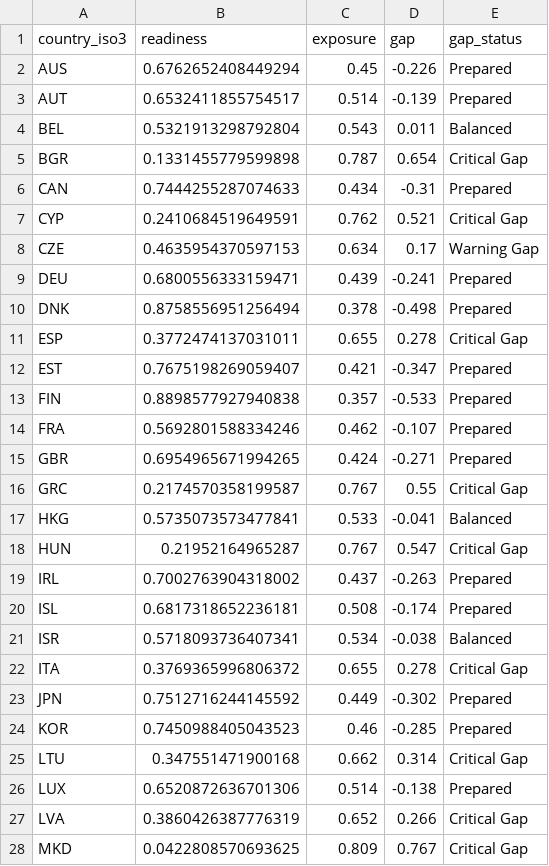
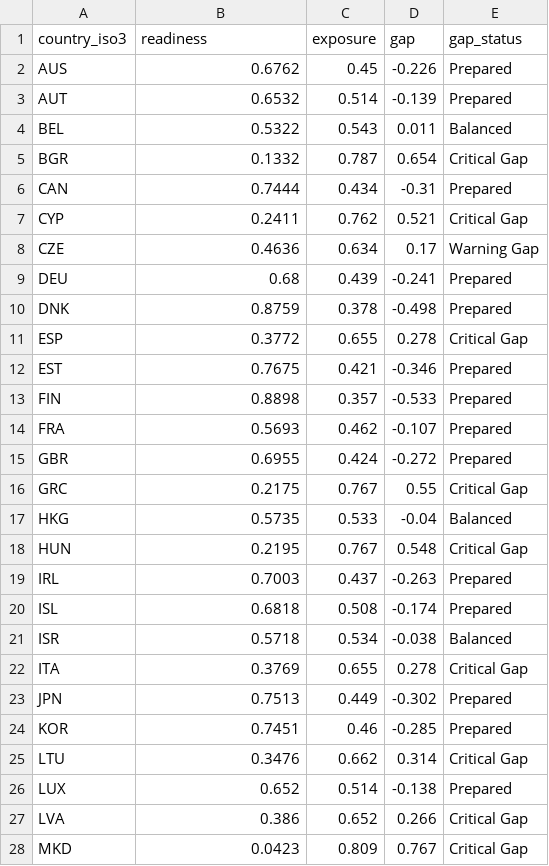
Before and after one commit to krish-rm/hsri-research, a CSV file: data/readiness_exposure_gap.csv, drawn as a sheet; only a part is shown; the diff covers the shown part only.

```diff
--- a/data/readiness_exposure_gap.csv
+++ b/data/readiness_exposure_gap.csv
@@ -1,28 +1,28 @@
 country_iso3,readiness,exposure,gap,gap_status
-AUS,0.6762652408449294,0.45,-0.226,Prepared
-AUT,0.6532411855754517,0.514,-0.139,Prepared
-BEL,0.5321913298792804,0.543,0.011,Balanced
-BGR,0.1331455779599898,0.787,0.654,Critical Gap
-CAN,0.7444255287074633,0.434,-0.31,Prepared
-CYP,0.2410684519649591,0.762,0.521,Critical Gap
-CZE,0.4635954370597153,0.634,0.17,Warning Gap
-DEU,0.6800556333159471,0.439,-0.241,Prepared
-DNK,0.8758556951256494,0.378,-0.498,Prepared
-ESP,0.3772474137031011,0.655,0.278,Critical Gap
-EST,0.7675198269059407,0.421,-0.347,Prepared
-FIN,0.8898577927940838,0.357,-0.533,Prepared
-FRA,0.5692801588334246,0.462,-0.107,Prepared
-GBR,0.6954965671994265,0.424,-0.271,Prepared
-GRC,0.2174570358199587,0.767,0.55,Critical Gap
-HKG,0.5735073573477841,0.533,-0.041,Balanced
-HUN,0.21952164965287,0.767,0.547,Critical Gap
-IRL,0.7002763904318002,0.437,-0.263,Prepared
-ISL,0.6817318652236181,0.508,-0.174,Prepared
-ISR,0.5718093736407341,0.534,-0.038,Balanced
-ITA,0.3769365996806372,0.655,0.278,Critical Gap
-JPN,0.7512716244145592,0.449,-0.302,Prepared
-KOR,0.7450988405043523,0.46,-0.285,Prepared
-LTU,0.347551471900168,0.662,0.314,Critical Gap
-LUX,0.6520872636701306,0.514,-0.138,Prepared
-LVA,0.3860426387776319,0.652,0.266,Critical Gap
-MKD,0.0422808570693625,0.809,0.767,Critical Gap
+AUS,0.6762,0.45,-0.226,Prepared
+AUT,0.6532,0.514,-0.139,Prepared
+BEL,0.5322,0.543,0.011,Balanced
+BGR,0.1332,0.787,0.654,Critical Gap
+CAN,0.7444,0.434,-0.31,Prepared
+CYP,0.2411,0.762,0.521,Critical Gap
+CZE,0.4636,0.634,0.17,Warning Gap
+DEU,0.68,0.439,-0.241,Prepared
+DNK,0.8759,0.378,-0.498,Prepared
+ESP,0.3772,0.655,0.278,Critical Gap
+EST,0.7675,0.421,-0.346,Prepared
+FIN,0.8898,0.357,-0.533,Prepared
+FRA,0.5693,0.462,-0.107,Prepared
+GBR,0.6955,0.424,-0.272,Prepared
+GRC,0.2175,0.767,0.55,Critical Gap
+HKG,0.5735,0.533,-0.04,Balanced
+HUN,0.2195,0.767,0.548,Critical Gap
+IRL,0.7003,0.437,-0.263,Prepared
+ISL,0.6818,0.508,-0.174,Prepared
+ISR,0.5718,0.534,-0.038,Balanced
+ITA,0.3769,0.655,0.278,Critical Gap
+JPN,0.7513,0.449,-0.302,Prepared
+KOR,0.7451,0.46,-0.285,Prepared
+LTU,0.3476,0.662,0.314,Critical Gap
+LUX,0.652,0.514,-0.138,Prepared
+LVA,0.386,0.652,0.266,Critical Gap
+MKD,0.0423,0.809,0.767,Critical Gap
```
Also changed, not shown: 12 edited cells elsewhere in this file, data/final_country_scores.csv, data/pillar_scores.csv, 33 other files.
